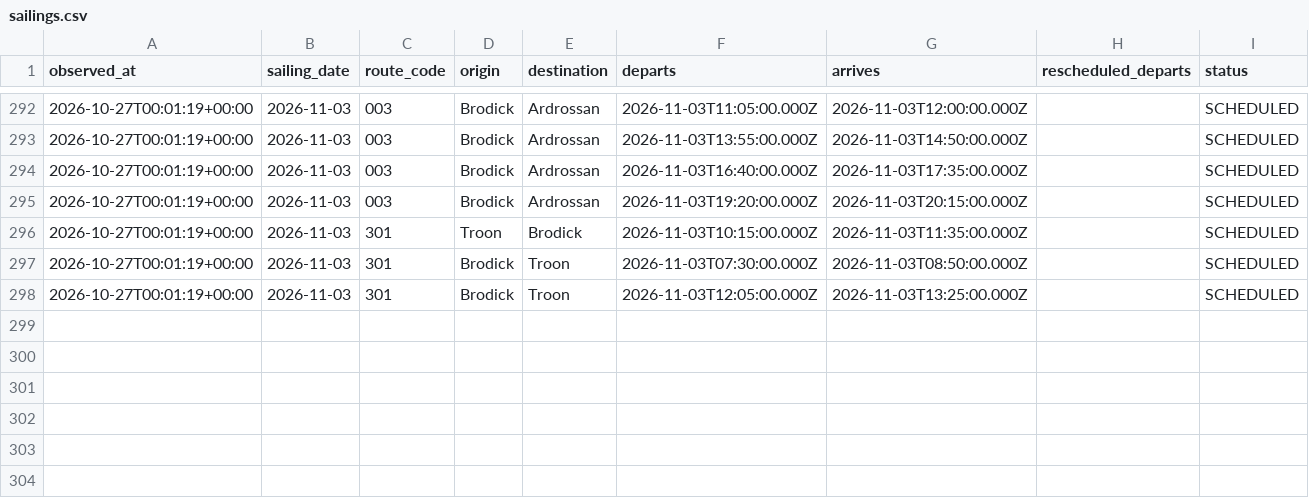
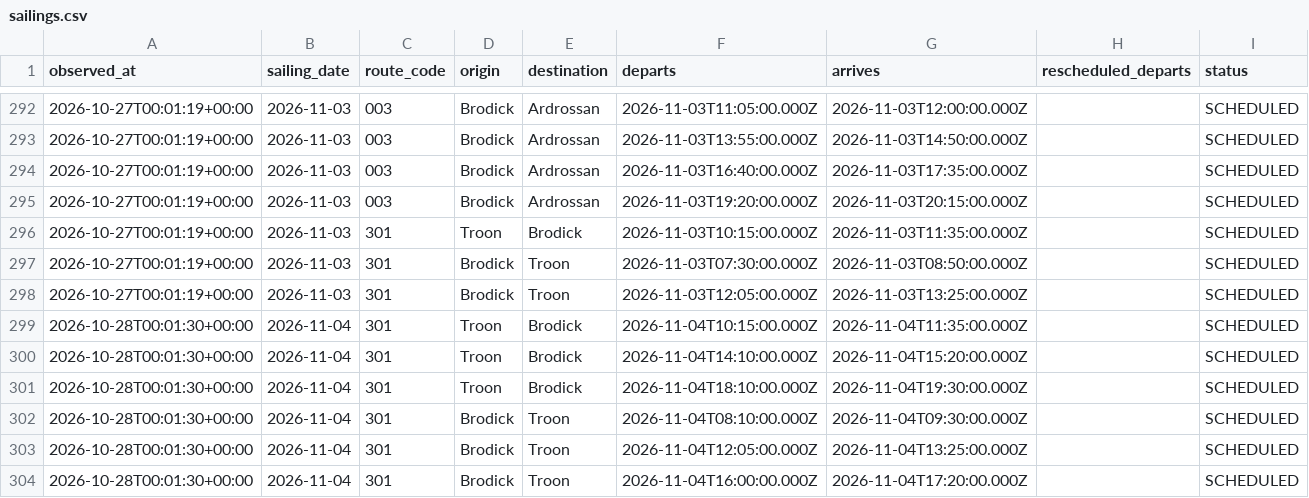
Before and after one commit to SamKelsey/ferry-predictor, a CSV file: sailings.csv, drawn as a sheet; only a part is shown, gaps mark what is left out.

```diff
--- a/sailings.csv
+++ b/sailings.csv
@@ -298 +298,7 @@ observed_at,sailing_date,route_code,origin,destination,departs,arrives,reschedul
 2026-10-27T00:01:19+00:00,2026-11-03,301,Brodick,Troon,2026-11-03T12:05:00.000Z,2026-11-03T13:25:00.000Z,,SCHEDULED
+2026-10-28T00:01:30+00:00,2026-11-04,301,Troon,Brodick,2026-11-04T10:15:00.000Z,2026-11-04T11:35:00.000Z,,SCHEDULED
+2026-10-28T00:01:30+00:00,2026-11-04,301,Troon,Brodick,2026-11-04T14:10:00.000Z,2026-11-04T15:20:00.000Z,,SCHEDULED
+2026-10-28T00:01:30+00:00,2026-11-04,301,Troon,Brodick,2026-11-04T18:10:00.000Z,2026-11-04T19:30:00.000Z,,SCHEDULED
+2026-10-28T00:01:30+00:00,2026-11-04,301,Brodick,Troon,2026-11-04T08:10:00.000Z,2026-11-04T09:30:00.000Z,,SCHEDULED
+2026-10-28T00:01:30+00:00,2026-11-04,301,Brodick,Troon,2026-11-04T12:05:00.000Z,2026-11-04T13:25:00.000Z,,SCHEDULED
+2026-10-28T00:01:30+00:00,2026-11-04,301,Brodick,Troon,2026-11-04T16:00:00.000Z,2026-11-04T17:20:00.000Z,,SCHEDULED
```
